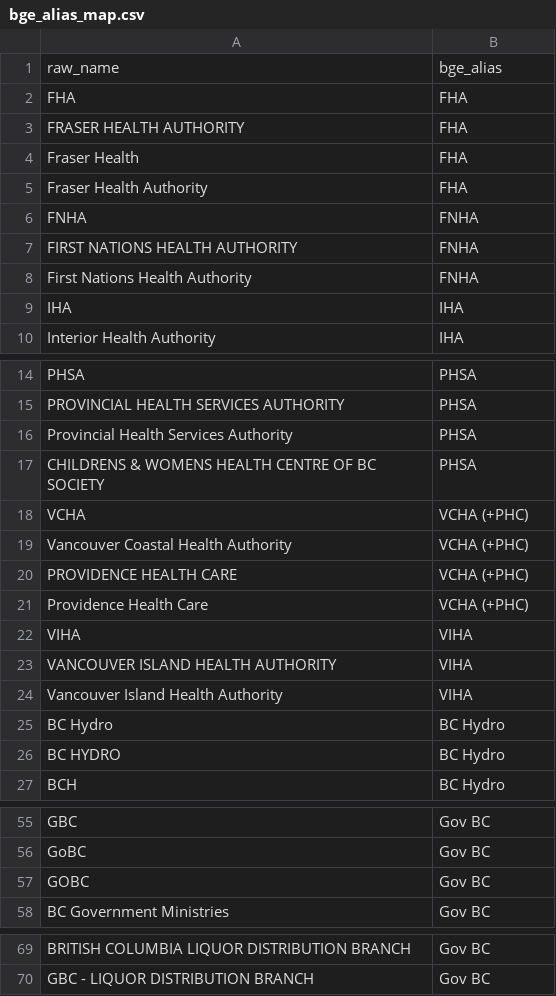
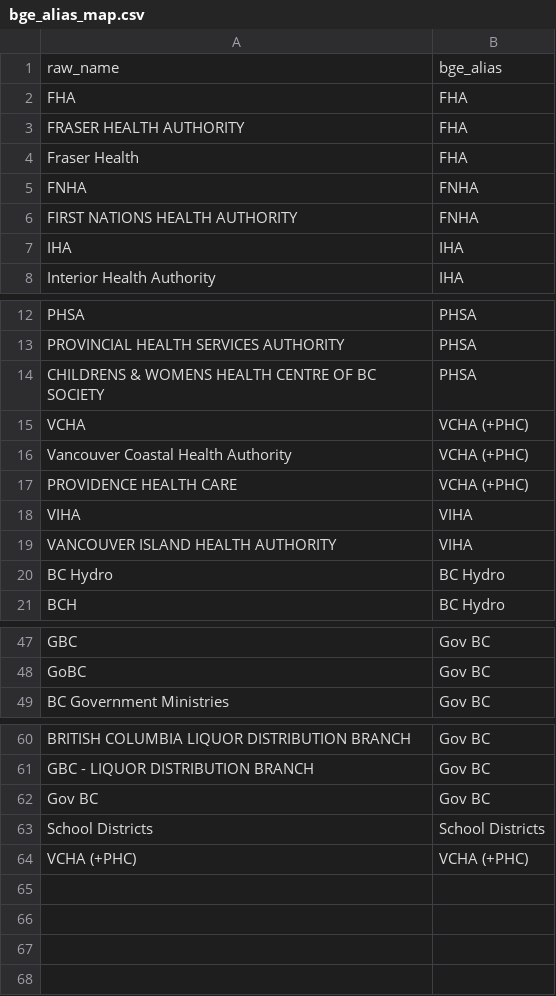
Before and after one commit to bcgov/CONN-TAP, a CSV file: app/backend/dbt/seeds/bge_alias_map.csv, drawn as a sheet; only a part is shown, gaps mark what is left out; removed rows and columns are numbered as before the commit, all else as after; the diff covers the shown part only; the diff names each change by its address in the sheet, - before the commit and + after, or states it on an @@ line.

```diff
--- a/app/backend/dbt/seeds/bge_alias_map.csv
+++ b/app/backend/dbt/seeds/bge_alias_map.csv
-row 5: Fraser Health Authority | FHA
-row 8: First Nations Health Authority | FNHA
-row 16: Provincial Health Services Authority | PHSA
-row 21: Providence Health Care | VCHA (+PHC)
-row 24: Vancouver Island Health Authority | VIHA
-row 26: BC HYDRO | BC Hydro
-row 57: GOBC | Gov BC
+row 62: Gov BC | Gov BC
+row 63: School Districts | School Districts
+row 64: VCHA (+PHC) | VCHA (+PHC)
```
Also changed, not shown: 2 removed rows elsewhere in this file, 41 other files.
